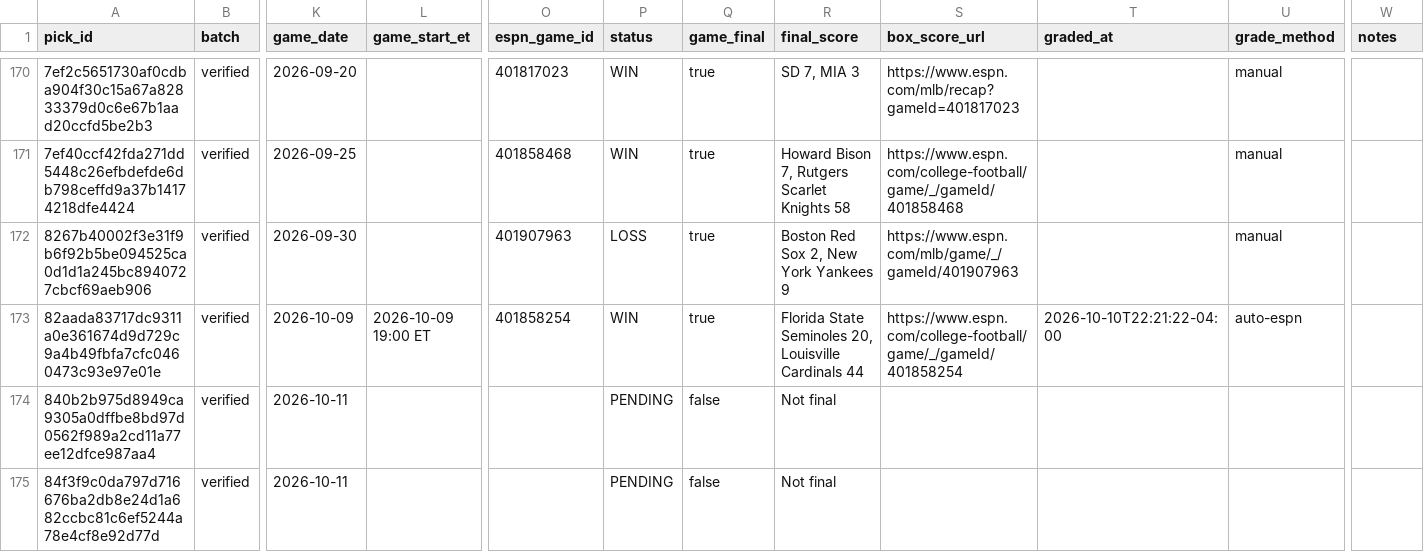
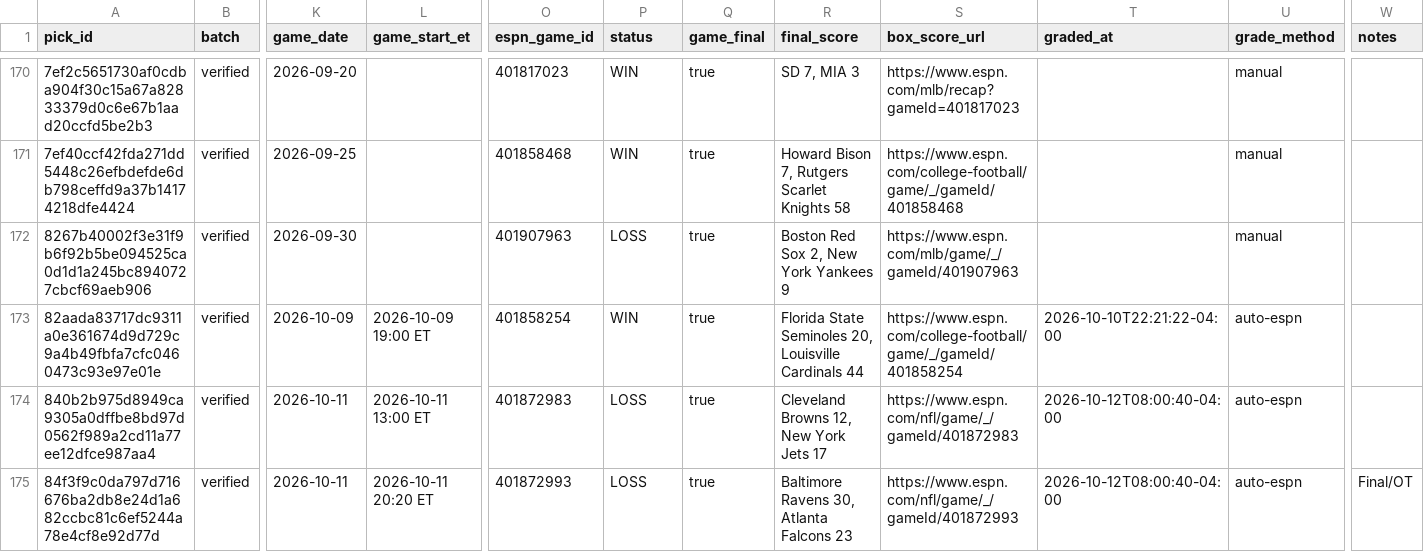
Before and after one commit to mclark-web/Charoof, a CSV file: data/picks/picks.csv, drawn as a sheet; only a part is shown, gaps mark what is left out; the diff covers the shown part only; the diff names each change by its address in the sheet, - before the commit and + after, or states it on an @@ line.

```diff
--- a/data/picks/picks.csv
+++ b/data/picks/picks.csv
-L174 (game_start_et): (empty)
+L174 (game_start_et): 2026-10-11 13:00 ET
-O174 (espn_game_id): (empty)
+O174 (espn_game_id): 401872983
-P174:P175 (status): PENDING
+P174:P175 (status): LOSS
-Q174:Q175 (game_final): false
+Q174:Q175 (game_final): true
-R174 (final_score): Not final
+R174 (final_score): Cleveland Browns 12, New York Jets 17
-S174 (box_score_url): (empty)
+S174 (box_score_url): https://www.espn.com/nfl/game/_/gameId/401872983
-T174:T175 (graded_at): (empty)
+T174:T175 (graded_at): 2026-10-12T08:00:40-04:00
-U174:U175 (grade_method): (empty)
+U174:U175 (grade_method): auto-espn
-L175 (game_start_et): (empty)
+L175 (game_start_et): 2026-10-11 20:20 ET
-O175 (espn_game_id): (empty)
+O175 (espn_game_id): 401872993
-R175 (final_score): Not final
+R175 (final_score): Baltimore Ravens 30, Atlanta Falcons 23
-S175 (box_score_url): (empty)
+S175 (box_score_url): https://www.espn.com/nfl/game/_/gameId/401872993
-W175 (notes): (empty)
+W175 (notes): Final/OT
```
Also changed, not shown: 171 edited cells elsewhere in this file, 5 other files.
